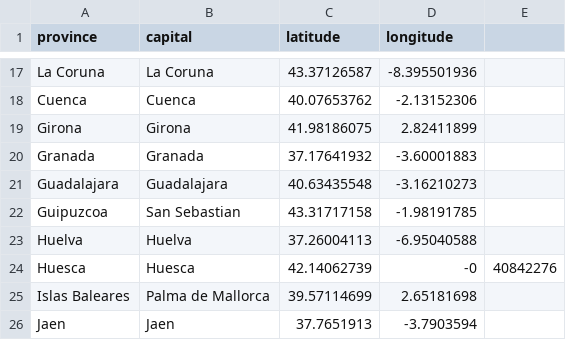
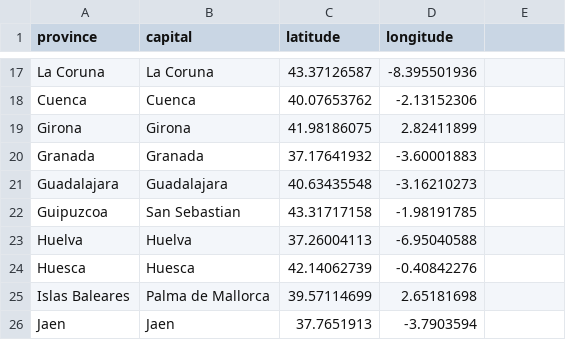
Before and after one commit to maikk96/CapitalCitiesSpain, a CSV file: CapitalCitiesSpain.csv, drawn as a sheet; only a part is shown, gaps mark what is left out.

Commit message:
Add files via upload

```diff
--- a/CapitalCitiesSpain.csv
+++ b/CapitalCitiesSpain.csv
@@ -23,3 +23,3 @@ Guipuzcoa,San Sebastian,43.31717158,-1.98191785
 Huelva,Huelva,37.26004113,-6.95040588
-Huesca,Huesca,42.14062739,-0,40842276
+Huesca,Huesca,42.14062739,-0.40842276
 Islas Baleares,Palma de Mallorca,39.57114699,2.65181698
```
